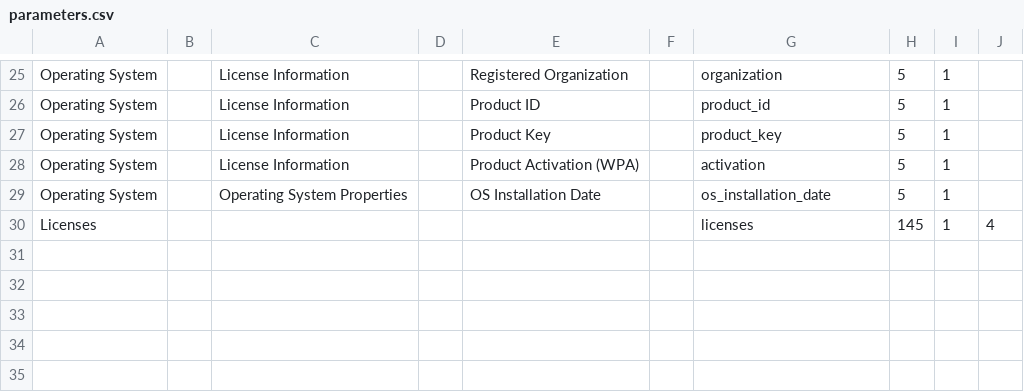
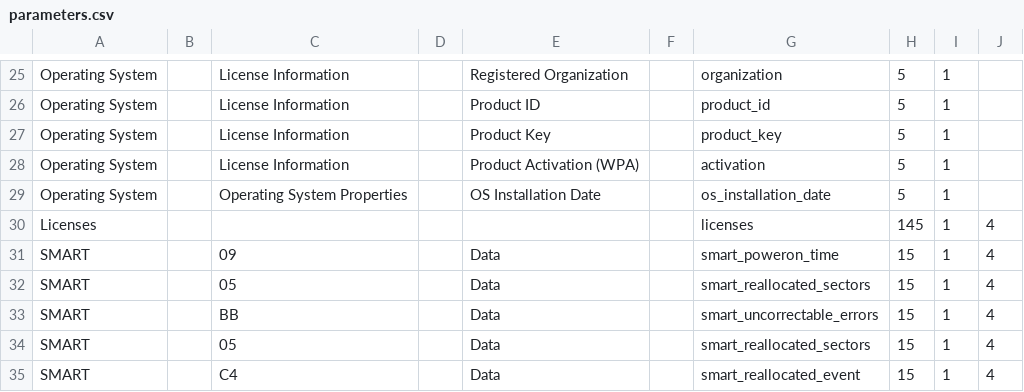
Before and after one commit to DenisVS/inventory, a CSV file: parameters.csv, drawn as a sheet; only a part is shown, gaps mark what is left out; the diff names each change by its address in the sheet, - before the commit and + after, or states it on an @@ line.

Commit message:
added smart attributes

```diff
--- a/parameters.csv
+++ b/parameters.csv
+row 31: SMART |  | 09 |  | Data |  | smart_poweron_time | 15 | 1 | 4
+row 32: SMART |  | 05 |  | Data |  | smart_reallocated_sectors | 15 | 1 | 4
+row 33: SMART |  | BB |  | Data |  | smart_uncorrectable_errors | 15 | 1 | 4
+row 34: SMART |  | 05 |  | Data |  | smart_reallocated_sectors | 15 | 1 | 4
+row 35: SMART |  | C4 |  | Data |  | smart_reallocated_event | 15 | 1 | 4
```
